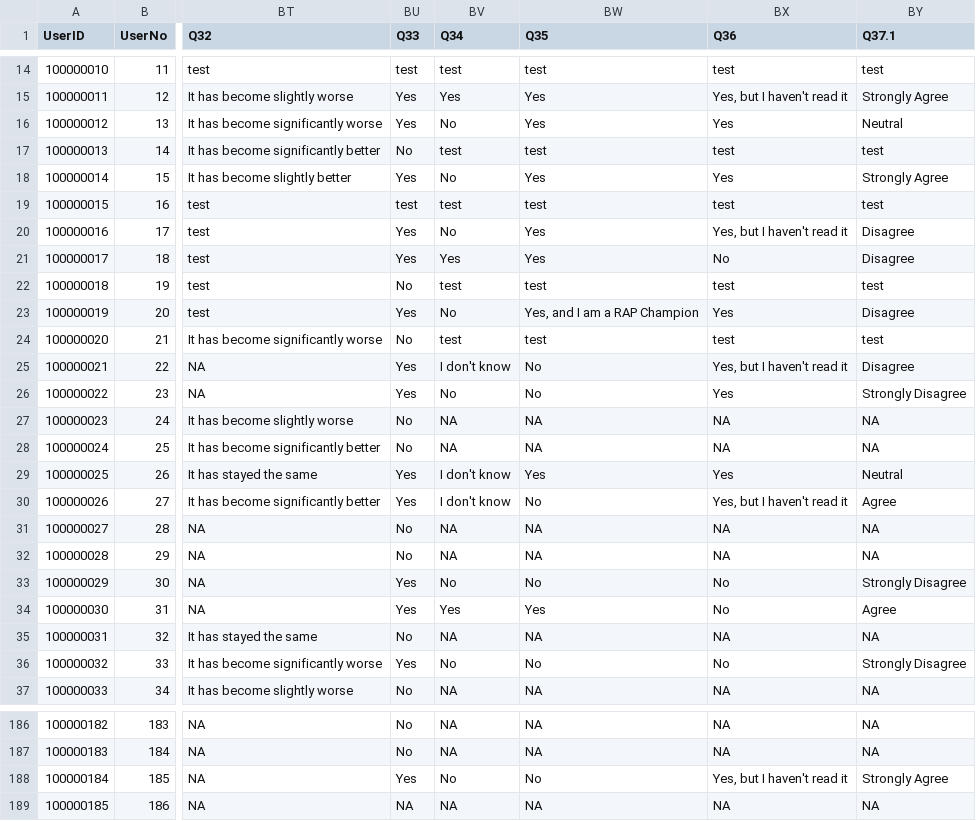
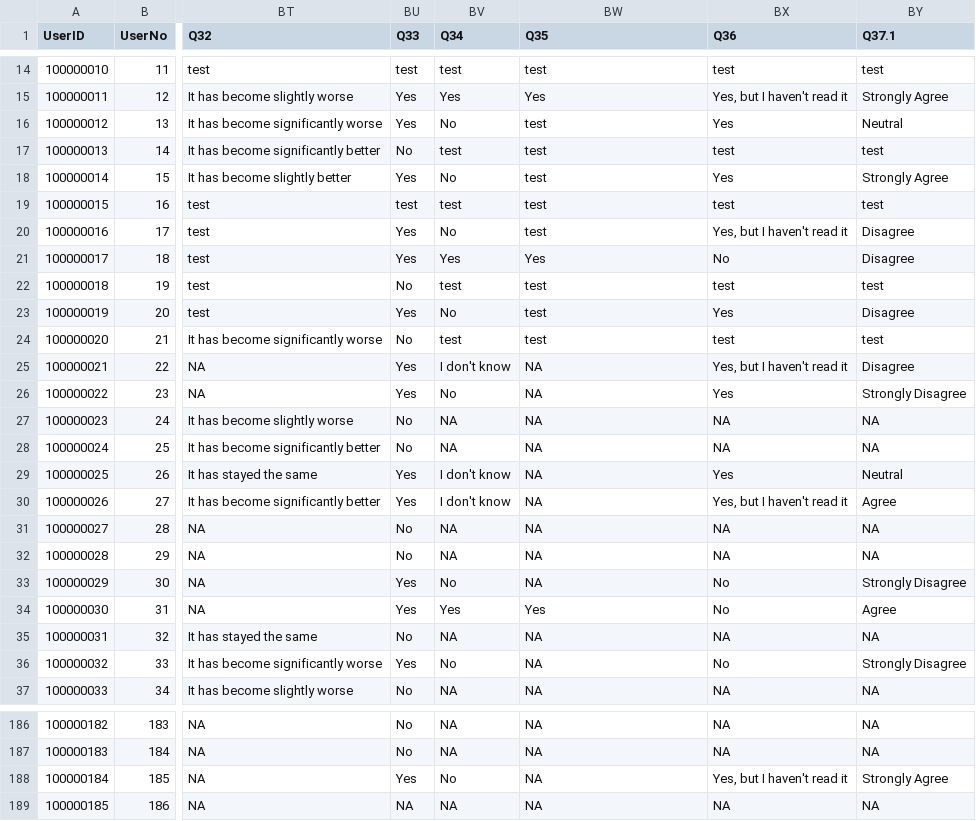
Before and after one commit to best-practice-and-impact/CARS, a CSV file: inst/extdata/cars_dummy_data.csv, drawn as a sheet; only a part is shown, gaps mark what is left out; the diff covers the shown part only; the diff names each change by its address in the sheet, - before the commit and + after, or states it on an @@ line.

```diff
--- a/inst/extdata/cars_dummy_data.csv
+++ b/inst/extdata/cars_dummy_data.csv
-BW16 (Q35): Yes
+BW16 (Q35): test
-BW18 (Q35): Yes
+BW18 (Q35): test
-BW20 (Q35): Yes
+BW20 (Q35): test
-BW23 (Q35): Yes, and I am a RAP Champion
+BW23 (Q35): test
-BW25:BW26 (Q35): No
+BW25:BW26 (Q35): NA
-BW29 (Q35): Yes
+BW29 (Q35): NA
-BW30 (Q35): No
+BW30 (Q35): NA
-BW33 (Q35): No
+BW33 (Q35): NA
-BW36 (Q35): No
+BW36 (Q35): NA
-BW188 (Q35): No
+BW188 (Q35): NA
```
Also changed, not shown: 121 edited cells elsewhere in this file, inst/extdata/cars_dummy_data_clean.csv.
